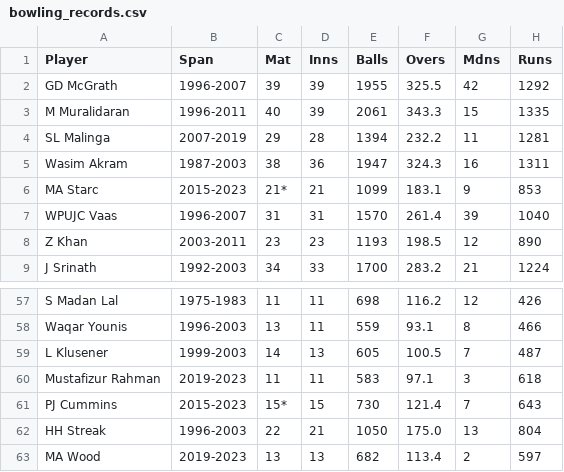
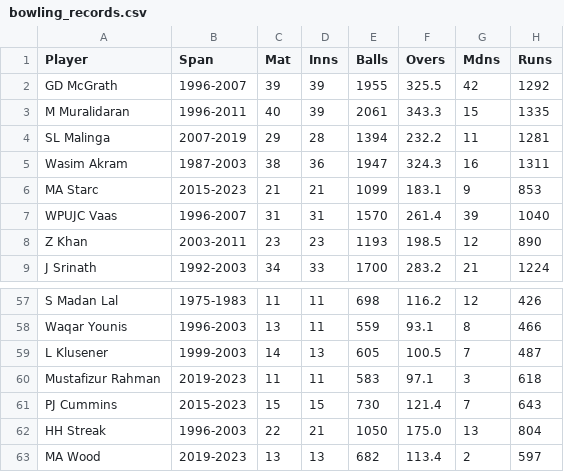
Before and after one commit to jeniljani-4444/End-To-End-World-Cup-Analysis-Web-App, a CSV file: dataset/bowling_records.csv, drawn as a sheet; only a part is shown, gaps mark what is left out; the diff names each change by its address in the sheet, - before the commit and + after, or states it on an @@ line.

```diff
--- a/dataset/bowling_records.csv
+++ b/dataset/bowling_records.csv
-C6 (Mat): 21*
+C6 (Mat): 21
-C61 (Mat): 15*
+C61 (Mat): 15
```
Also changed, not shown: dataset/batting_records.csv, 2 other files.
